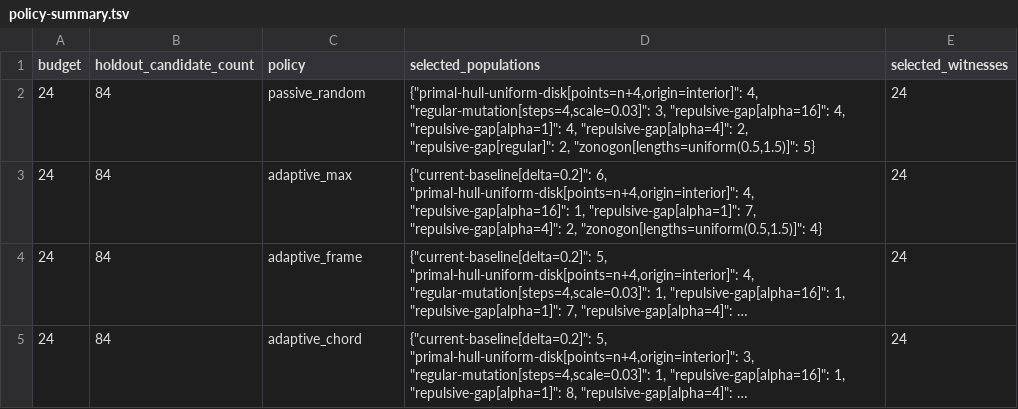
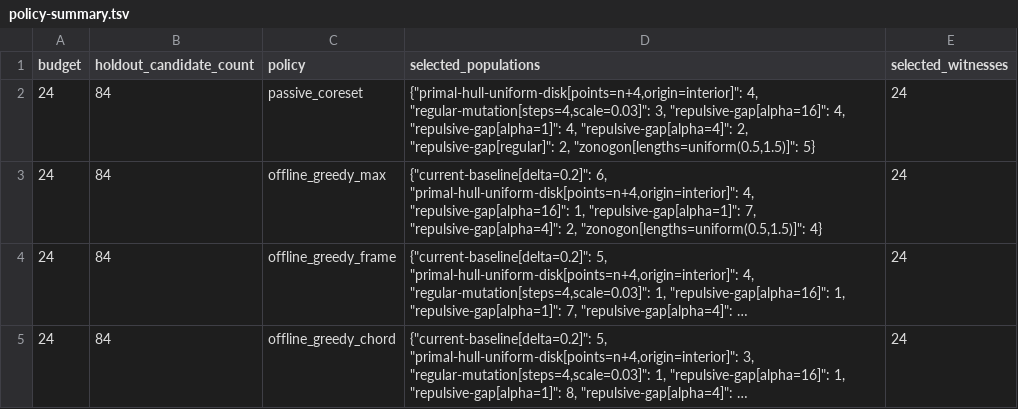
Before and after one commit to JoernStoehler/msc-math, a TSV file: experiments/sys-datascience/methods/generator-coverage-directed-novelty/artifacts/analysis/policy-summary.tsv, drawn as a sheet; long unchanged cells end in …; the diff names each change by its address in the sheet, - before the commit and + after, or states it on an @@ line.

```diff
--- a/experiments/sys-datascience/methods/generator-coverage-directed-novelty/artifacts/analysis/policy-summary.tsv
+++ b/experiments/sys-datascience/methods/generator-coverage-directed-novelty/artifacts/analysis/policy-summary.tsv
-C2 (policy): passive_random
+C2 (policy): passive_coreset
-C3 (policy): adaptive_max
+C3 (policy): offline_greedy_max
-C4 (policy): adaptive_frame
+C4 (policy): offline_greedy_frame
-C5 (policy): adaptive_chord
+C5 (policy): offline_greedy_chord
```
Also changed, not shown: experiments/sys-datascience/methods/generator-coverage-directed-novelty/artifacts/analysis/generation-cost.tsv, experiments/sys-datascience/methods/generator-coverage-directed-novelty/artifacts/analysis/synthetic-calibrations.tsv, 3 other files.
